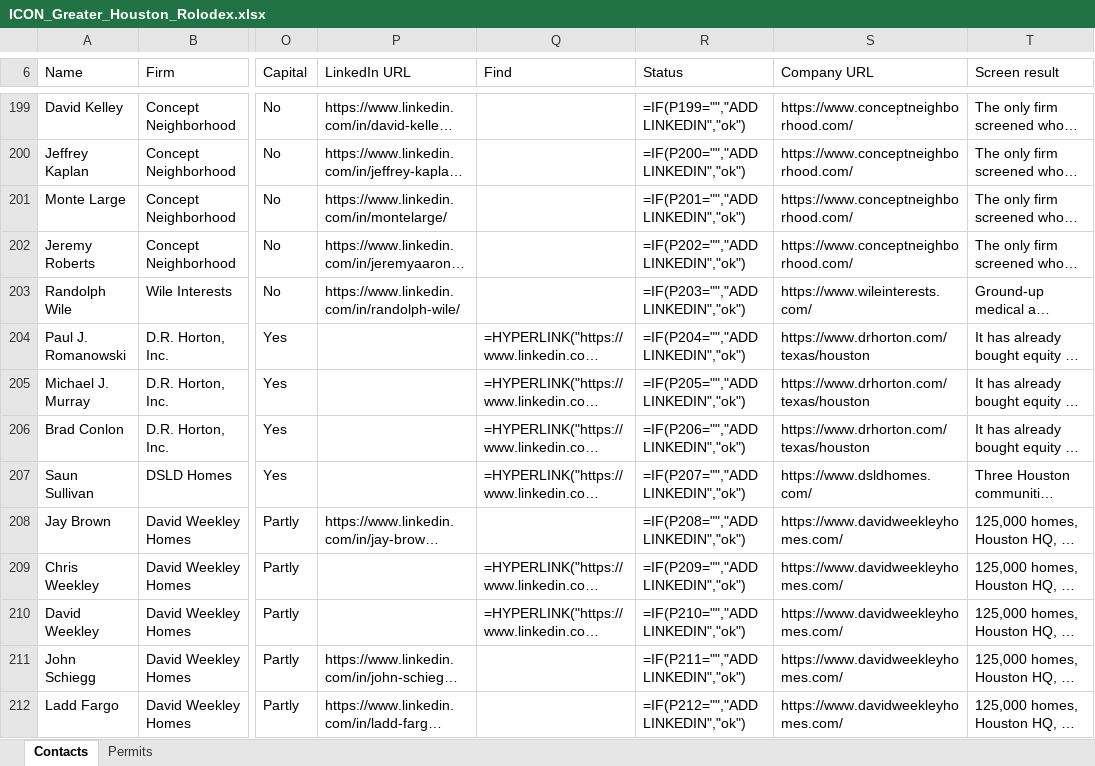
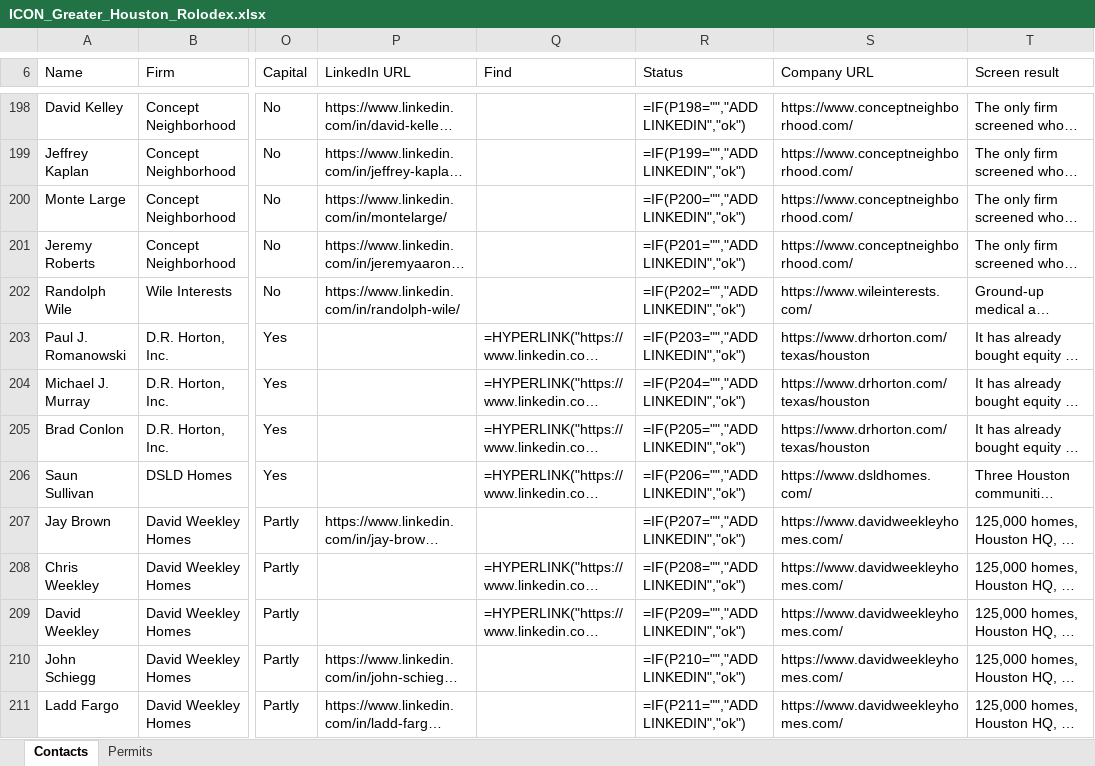
Before and after one commit to ibarzabalhec/houston-3d-rolodex, an Excel workbook: docs/ICON_Greater_Houston_Rolodex.xlsx, sheet Contacts, drawn as a sheet; only a part is shown, gaps mark what is left out; long unchanged cells end in …; values as stored, in another font and other column widths than the file's, no cell formats; formulas without a stored value are shown as written; addresses are those after the commit; the diff covers the shown part only; the diff names each change by its address in the sheet, - before the commit and + after, or states it on an @@ line.

```diff
--- a/docs/ICON_Greater_Houston_Rolodex.xlsx (sheet Contacts)
+++ b/docs/ICON_Greater_Houston_Rolodex.xlsx (sheet Contacts)
-R198 (Status): =IF(P199="","ADD LINKEDIN","ok")
+R198 (Status): =IF(P198="","ADD LINKEDIN","ok")
-R199 (Status): =IF(P200="","ADD LINKEDIN","ok")
+R199 (Status): =IF(P199="","ADD LINKEDIN","ok")
-R200 (Status): =IF(P201="","ADD LINKEDIN","ok")
+R200 (Status): =IF(P200="","ADD LINKEDIN","ok")
-R201 (Status): =IF(P202="","ADD LINKEDIN","ok")
+R201 (Status): =IF(P201="","ADD LINKEDIN","ok")
-R202 (Status): =IF(P203="","ADD LINKEDIN","ok")
+R202 (Status): =IF(P202="","ADD LINKEDIN","ok")
-R203 (Status): =IF(P204="","ADD LINKEDIN","ok")
+R203 (Status): =IF(P203="","ADD LINKEDIN","ok")
-R204 (Status): =IF(P205="","ADD LINKEDIN","ok")
+R204 (Status): =IF(P204="","ADD LINKEDIN","ok")
-R205 (Status): =IF(P206="","ADD LINKEDIN","ok")
+R205 (Status): =IF(P205="","ADD LINKEDIN","ok")
-R206 (Status): =IF(P207="","ADD LINKEDIN","ok")
+R206 (Status): =IF(P206="","ADD LINKEDIN","ok")
-R207 (Status): =IF(P208="","ADD LINKEDIN","ok")
+R207 (Status): =IF(P207="","ADD LINKEDIN","ok")
-R208 (Status): =IF(P209="","ADD LINKEDIN","ok")
+R208 (Status): =IF(P208="","ADD LINKEDIN","ok")
-R209 (Status): =IF(P210="","ADD LINKEDIN","ok")
+R209 (Status): =IF(P209="","ADD LINKEDIN","ok")
-R210 (Status): =IF(P211="","ADD LINKEDIN","ok")
+R210 (Status): =IF(P210="","ADD LINKEDIN","ok")
-R211 (Status): =IF(P212="","ADD LINKEDIN","ok")
+R211 (Status): =IF(P211="","ADD LINKEDIN","ok")
```
Also changed, not shown: 1 removed row and 103 edited cells elsewhere in this sheet, cell formats, 6 other files.
